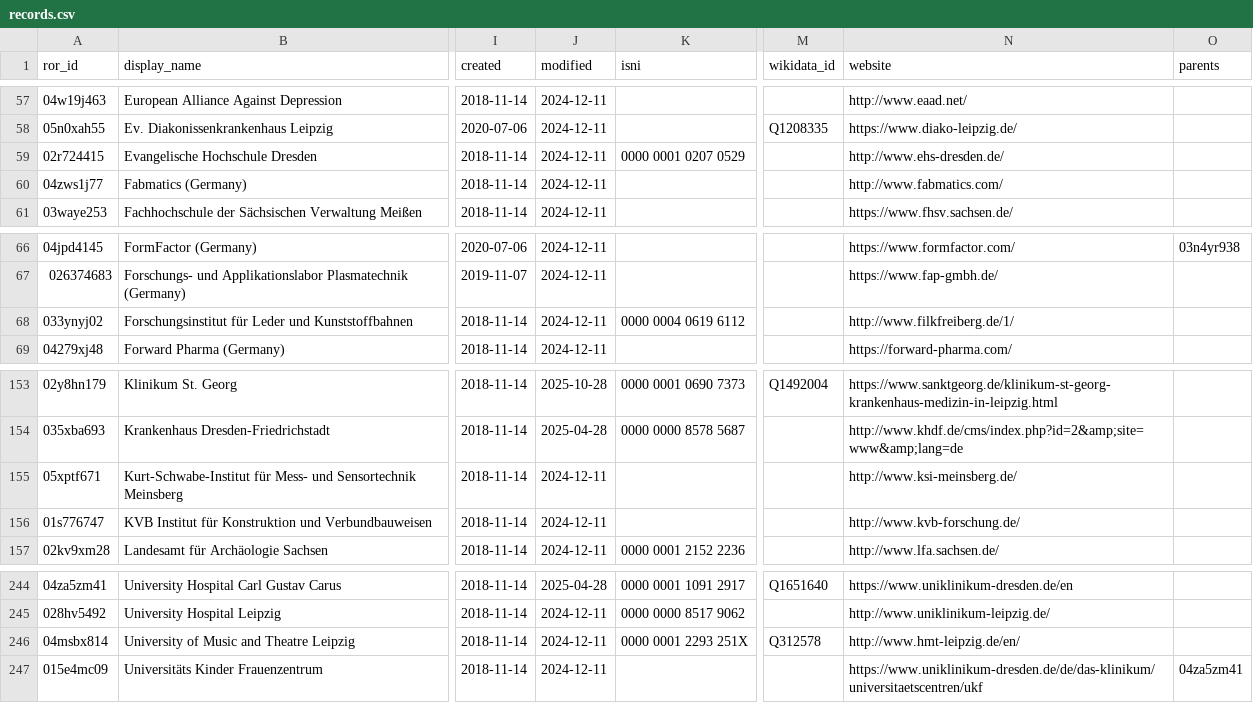
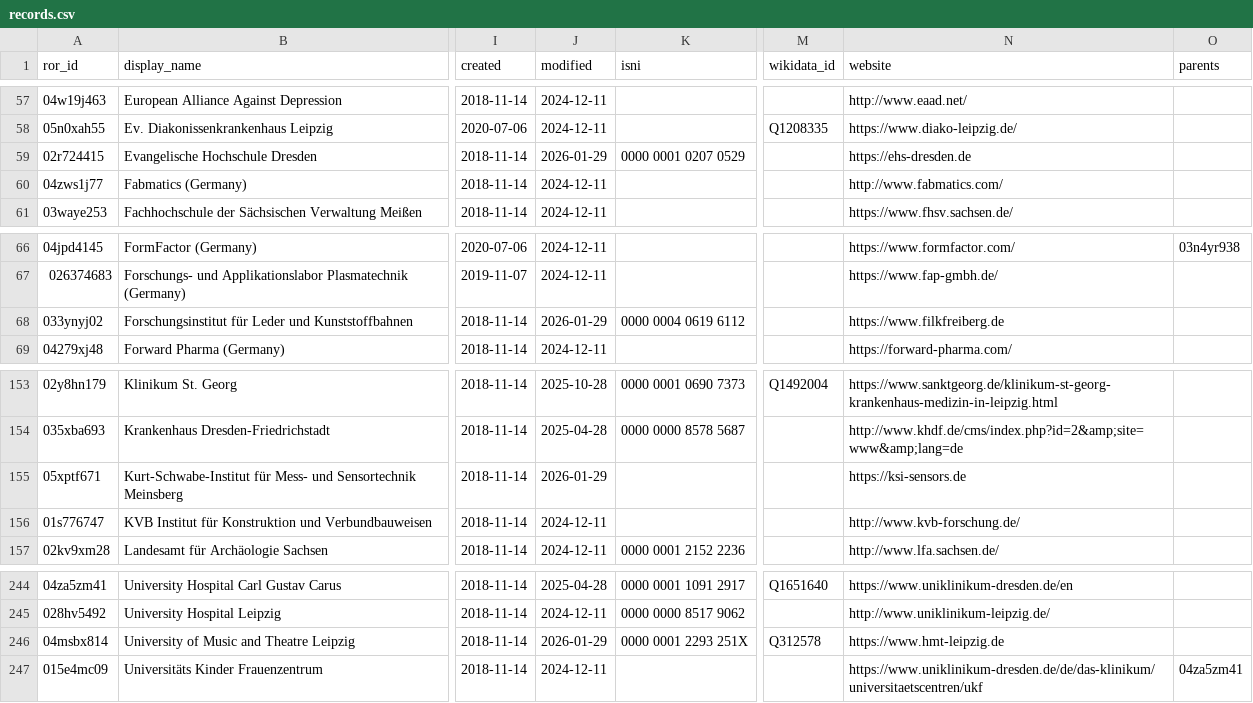
Before and after one commit to slub/saxon-ror, a CSV file: data/records.csv, drawn as a sheet; only a part is shown, gaps mark what is left out; the diff names each change by its address in the sheet, - before the commit and + after, or states it on an @@ line.

Commit message:
data: ROR dump v2.2 (2026-01-29)
Saxon subset: 260 records (v2 schema).
Source: ROR data dump v2.2, DOI 10.5281/zenodo.18419061 (concept 10.5281/zenodo.6347574).
Filtered from https://zenodo.org/records/18419061.

```diff
--- a/data/records.csv
+++ b/data/records.csv
-J59 (modified): 2024-12-11
+J59 (modified): 2026-01-29
-N59 (website): http://www.ehs-dresden.de/
+N59 (website): https://ehs-dresden.de
-J68 (modified): 2024-12-11
+J68 (modified): 2026-01-29
-N68 (website): http://www.filkfreiberg.de/1/
+N68 (website): https://www.filkfreiberg.de
-J155 (modified): 2024-12-11
+J155 (modified): 2026-01-29
-N155 (website): http://www.ksi-meinsberg.de/
+N155 (website): https://ksi-sensors.de
-J246 (modified): 2024-12-11
+J246 (modified): 2026-01-29
-N246 (website): http://www.hmt-leipzig.de/en/
+N246 (website): https://www.hmt-leipzig.de
```
Also changed, not shown: 6 other files.
